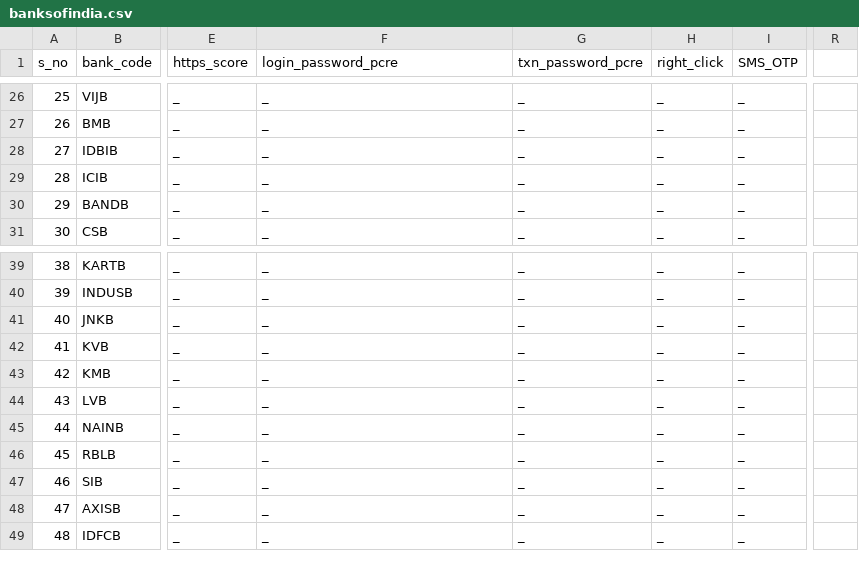
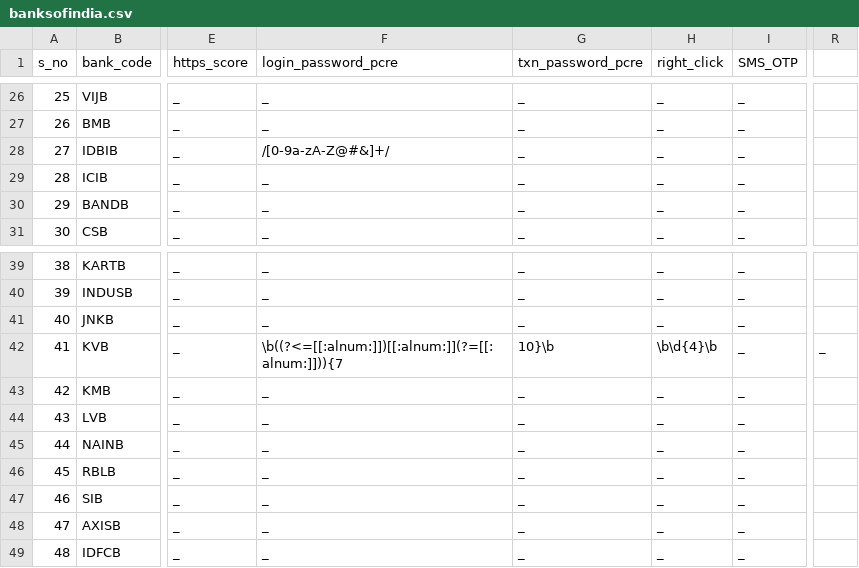
Before and after one commit to eternaltyro/bank-security-india, a CSV file: banksofindia.csv, drawn as a sheet; only a part is shown, gaps mark what is left out; the diff names each change by its address in the sheet, - before the commit and + after, or states it on an @@ line.

Commit message:
Add PCRE for KVB

```diff
--- a/banksofindia.csv
+++ b/banksofindia.csv
-F28 (login_password_pcre): _
+F28 (login_password_pcre): /[0-9a-zA-Z@#&]+/
-F42 (login_password_pcre): _
+F42 (login_password_pcre): \b((?<=[[:alnum:]])[[:alnum:]](?=[[:alnum:]])){7
-G42 (txn_password_pcre): _
+G42 (txn_password_pcre): 10}\b
-H42 (right_click): _
+H42 (right_click): \b\d{4}\b
-R42: (empty)
+R42: _
```
